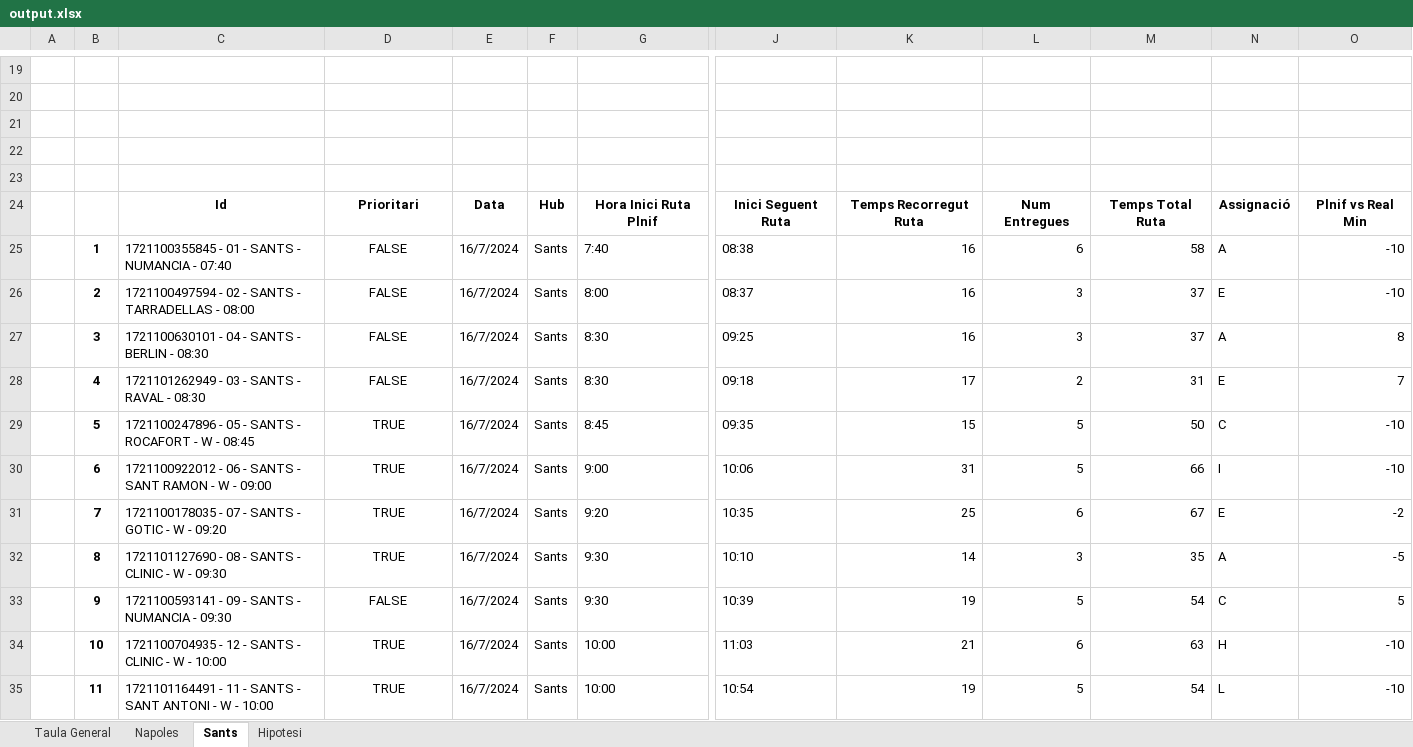
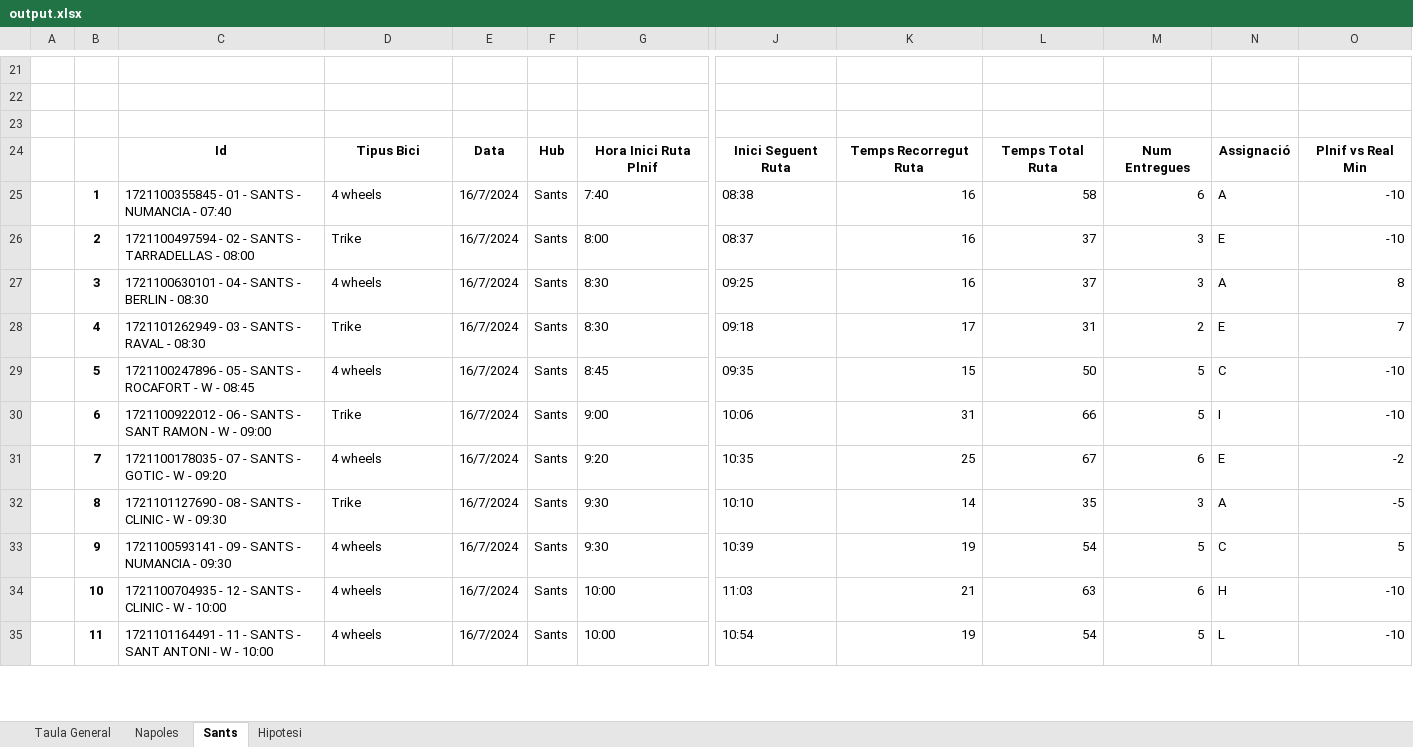
Before and after one commit to Nilpomarol/CargoBiciHorario, an Excel workbook: output.xlsx, sheet Sants, drawn as a sheet; only a part is shown, gaps mark what is left out; values as stored, in another font and other column widths than the file's, no borders; removed rows and columns are numbered as before the commit, all else as after; rows hold the shown columns only; the diff covers the shown part only; the diff names each change by its address in the sheet, - before the commit and + after, or states it on an @@ line.

Commit message:
Eliminacio de la columna priority, afegit la distinció per bici, reordenat columnes, resum de les bicis

```diff
--- a/output.xlsx (sheet Sants)
+++ b/output.xlsx (sheet Sants)
-column L, rows 24-35: Num Entregues | 6 | 3 | 3 | 2 | 5 | 5 | 6 | 3 | 5 | 6 | 5
+column M, rows 24-35: Num Entregues | 6 | 3 | 3 | 2 | 5 | 5 | 6 | 3 | 5 | 6 | 5
-row 22: (empty)
-row 23: (empty)
-D24: Prioritari
+D24: Tipus Bici
-D25: FALSE
+D25: 4 wheels
-D25:D35 alignment: center
+D25:D35 alignment: left
-D26: FALSE
+D26: Trike
-D27: FALSE
+D27: 4 wheels
-D28: FALSE
+D28: Trike
-D29: TRUE
+D29: 4 wheels
-D30: TRUE
+D30: Trike
-D31: TRUE
+D31: 4 wheels
-D32: TRUE
+D32: Trike
-D33: FALSE
+D33: 4 wheels
-D34:D35: TRUE
+D34:D35: 4 wheels
```
Also changed, not shown: 5 added rows, 3 removed rows, 47 edited cells and cell formats elsewhere in this sheet, sheet Napoles, sheet Taula General, sheet Hipotesi, 1 other file.
